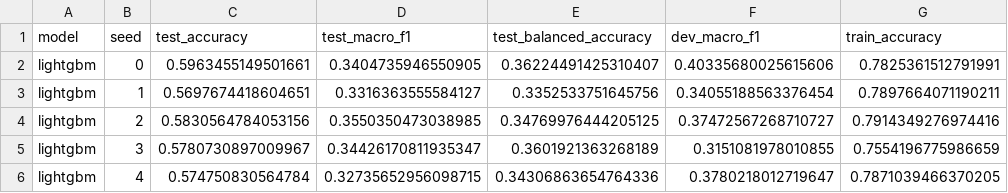
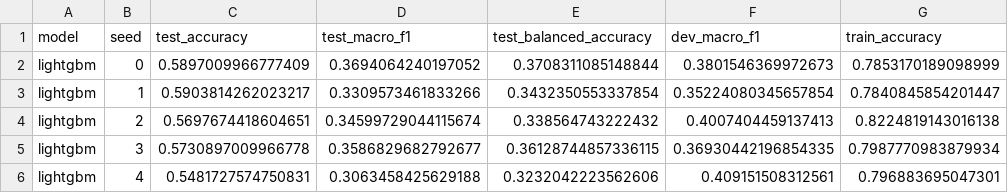
Before and after one commit to VivianSobers/composer-classification, a CSV file: results/e3_composer_instrumentation/runs.csv, drawn as a sheet.

```diff
--- a/results/e3_composer_instrumentation/runs.csv
+++ b/results/e3_composer_instrumentation/runs.csv
@@ -1,6 +1,6 @@
 model,seed,test_accuracy,test_macro_f1,test_balanced_accuracy,dev_macro_f1,train_accuracy
-lightgbm,0,0.5963455149501661,0.3404735946550905,0.36224491425310407,0.40335680025615606,0.7825361512791991
-lightgbm,1,0.5697674418604651,0.3316363555584127,0.3352533751645756,0.34055188563376454,0.7897664071190211
-lightgbm,2,0.5830564784053156,0.3550350473038985,0.34769976444205125,0.37472567268710727,0.7914349276974416
-lightgbm,3,0.5780730897009967,0.34426170811935347,0.3601921363268189,0.3151081978010855,0.7554196775986659
-lightgbm,4,0.574750830564784,0.32735652956098715,0.34306863654764336,0.3780218012719647,0.7871039466370205
+lightgbm,0,0.5897009966777409,0.3694064240197052,0.3708311085148844,0.3801546369972673,0.7853170189098999
+lightgbm,1,0.5903814262023217,0.3309573461833266,0.3432350553337854,0.35224080345657854,0.7840845854201447
+lightgbm,2,0.5697674418604651,0.34599729044115674,0.338564743222432,0.4007404459137413,0.8224819143016138
+lightgbm,3,0.5730897009966778,0.3586829682792677,0.36128744857336115,0.36930442196854335,0.7987770983879934
+lightgbm,4,0.5481727574750831,0.3063458425629188,0.3232042223562606,0.409151508312561,0.796883695047301
```
Also changed, not shown: results/e3_composer_instrumentation/lightgbm/seed0/predictions.csv, results/e3_composer_instrumentation/lightgbm/seed1/predictions.csv, 19 other files.
